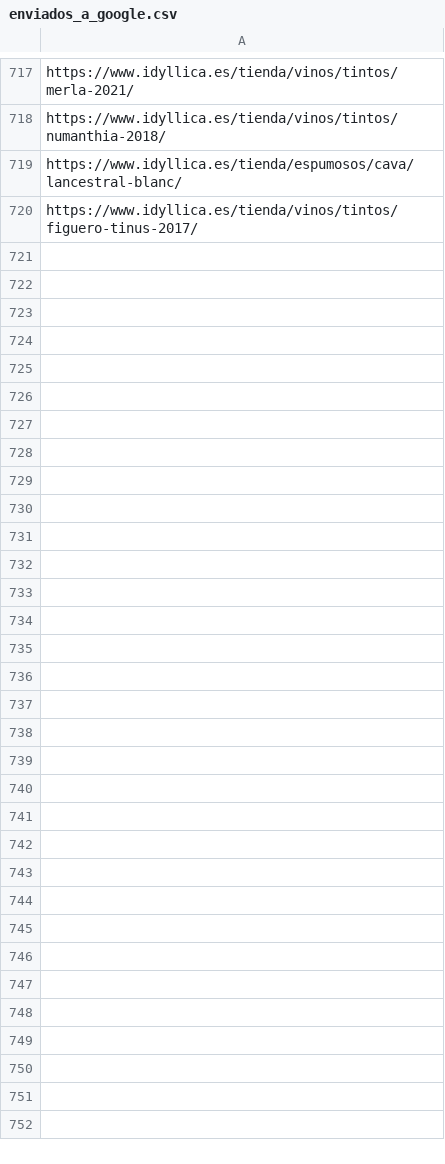
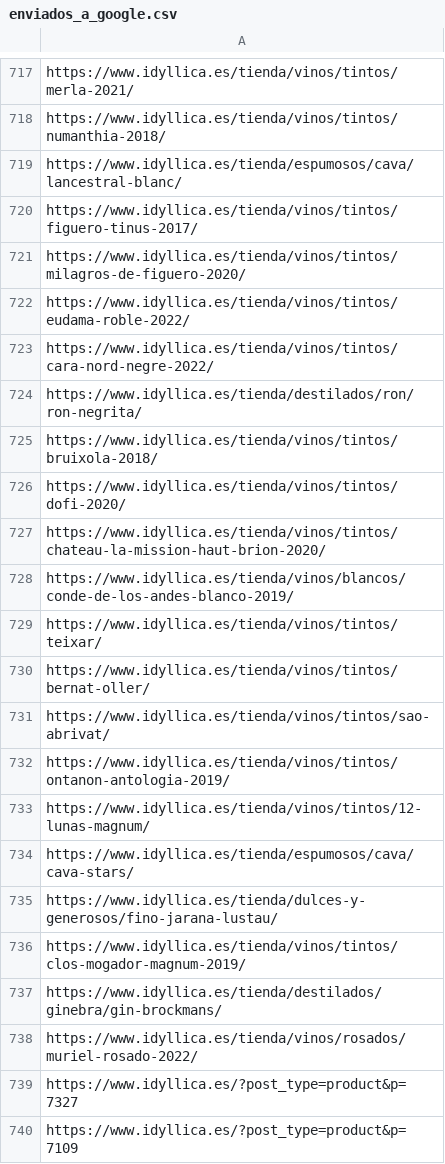
Before and after one commit to jcarrasquet/Seo_Idyllica, a CSV file: enviados_a_google.csv, drawn as a sheet; only a part is shown, gaps mark what is left out; the diff covers the shown part only; the diff names each change by its address in the sheet, - before the commit and + after, or states it on an @@ line.

```diff
--- a/enviados_a_google.csv
+++ b/enviados_a_google.csv
+row 721: https://www.idyllica.es/tienda/vinos/tintos/milagros-de-figuero-2020/
+row 722: https://www.idyllica.es/tienda/vinos/tintos/eudama-roble-2022/
+row 723: https://www.idyllica.es/tienda/vinos/tintos/cara-nord-negre-2022/
+row 724: https://www.idyllica.es/tienda/destilados/ron/ron-negrita/
+row 725: https://www.idyllica.es/tienda/vinos/tintos/bruixola-2018/
+row 726: https://www.idyllica.es/tienda/vinos/tintos/dofi-2020/
+row 727: https://www.idyllica.es/tienda/vinos/tintos/chateau-la-mission-haut-brion-2020/
+row 728: https://www.idyllica.es/tienda/vinos/blancos/conde-de-los-andes-blanco-2019/
+row 729: https://www.idyllica.es/tienda/vinos/tintos/teixar/
+row 730: https://www.idyllica.es/tienda/vinos/tintos/bernat-oller/
+row 731: https://www.idyllica.es/tienda/vinos/tintos/sao-abrivat/
+row 732: https://www.idyllica.es/tienda/vinos/tintos/ontanon-antologia-2019/
+row 733: https://www.idyllica.es/tienda/vinos/tintos/12-lunas-magnum/
+row 734: https://www.idyllica.es/tienda/espumosos/cava/cava-stars/
+row 735: https://www.idyllica.es/tienda/dulces-y-generosos/fino-jarana-lustau/
+row 736: https://www.idyllica.es/tienda/vinos/tintos/clos-mogador-magnum-2019/
+row 737: https://www.idyllica.es/tienda/destilados/ginebra/gin-brockmans/
+row 738: https://www.idyllica.es/tienda/vinos/rosados/muriel-rosado-2022/
+row 739: https://www.idyllica.es/?post_type=product&p=7327
+row 740: https://www.idyllica.es/?post_type=product&p=7109
```
Also changed, not shown: 10 added rows elsewhere in this file, 1 other file.
